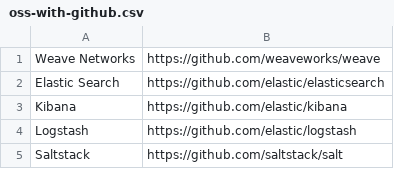
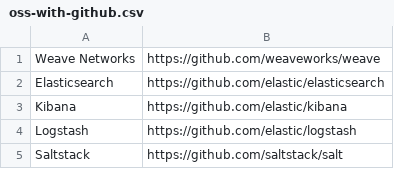
Before and after one commit to deelin/osindex, a CSV file: oss-with-github.csv, drawn as a sheet; only a part is shown.

Commit message:
Update elastic search to be one word

```diff
--- a/oss-with-github.csv
+++ b/oss-with-github.csv
@@ -1,3 +1,3 @@
 Weave Networks,https://github.com/weaveworks/weave
-Elastic Search,https://github.com/elastic/elasticsearch
+Elasticsearch,https://github.com/elastic/elasticsearch
 Kibana,https://github.com/elastic/kibana
```
Also changed, not shown: 1 other file.
